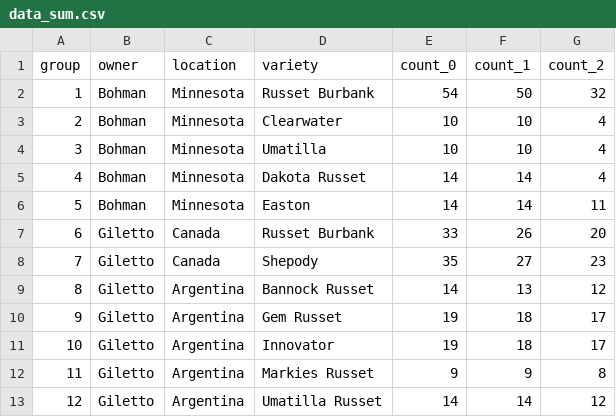
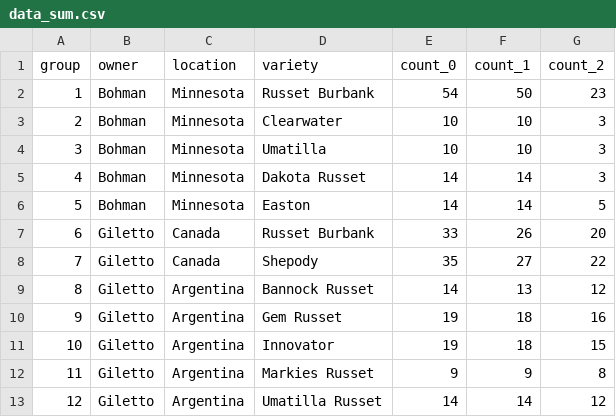
Before and after one commit to bohm0072/bayesian-cndc-potato, a CSV file: data/analysis/data_sum.csv, drawn as a sheet.

```diff
--- a/data/analysis/data_sum.csv
+++ b/data/analysis/data_sum.csv
@@ -1,12 +1,12 @@
 group,owner,location,variety,count_0,count_1,count_2
-1,Bohman,Minnesota,Russet Burbank,54,50,32
-2,Bohman,Minnesota,Clearwater,10,10,4
-3,Bohman,Minnesota,Umatilla,10,10,4
-4,Bohman,Minnesota,Dakota Russet,14,14,4
-5,Bohman,Minnesota,Easton,14,14,11
+1,Bohman,Minnesota,Russet Burbank,54,50,23
+2,Bohman,Minnesota,Clearwater,10,10,3
+3,Bohman,Minnesota,Umatilla,10,10,3
+4,Bohman,Minnesota,Dakota Russet,14,14,3
+5,Bohman,Minnesota,Easton,14,14,5
 6,Giletto,Canada,Russet Burbank,33,26,20
-7,Giletto,Canada,Shepody,35,27,23
+7,Giletto,Canada,Shepody,35,27,22
 8,Giletto,Argentina,Bannock Russet,14,13,12
-9,Giletto,Argentina,Gem Russet,19,18,17
-10,Giletto,Argentina,Innovator,19,18,17
+9,Giletto,Argentina,Gem Russet,19,18,16
+10,Giletto,Argentina,Innovator,19,18,15
 11,Giletto,Argentina,Markies Russet,9,9,8
```
Also changed, not shown: data/analysis/data_cndc_index.csv, 3 other files.
